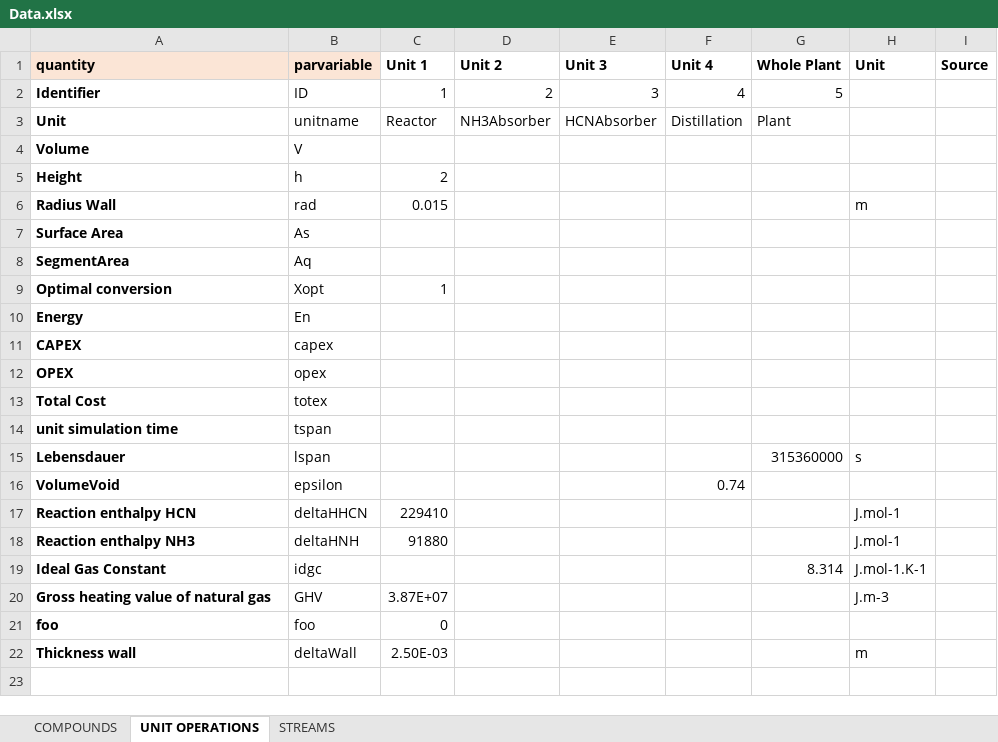
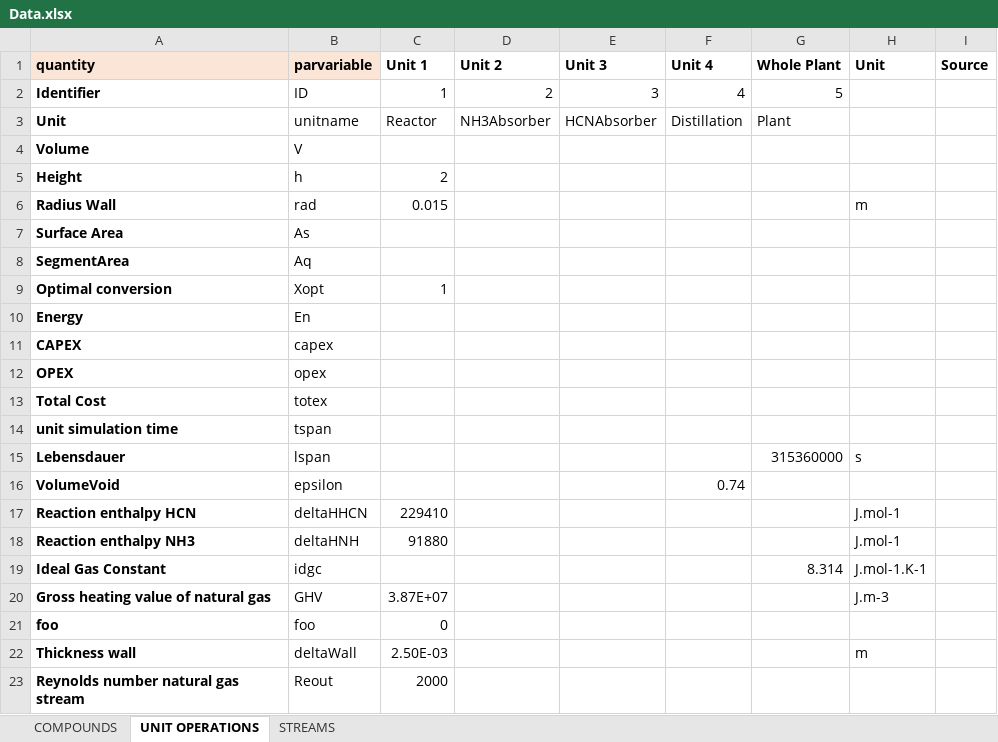
Before and after one commit to triceert/CS, an Excel workbook: MatlabWD/Data.xlsx, sheet UNIT OPERATIONS, drawn as a sheet; values as stored, in another font and other column widths than the file's, no borders; the diff names each change by its address in the sheet, - before the commit and + after, or states it on an @@ line.

Commit message:
Reynolds number for outer stream added

```diff
--- a/MatlabWD/Data.xlsx (sheet UNIT OPERATIONS)
+++ b/MatlabWD/Data.xlsx (sheet UNIT OPERATIONS)
+row 23: Reynolds number natural gas stream | Reout | 2000
```
